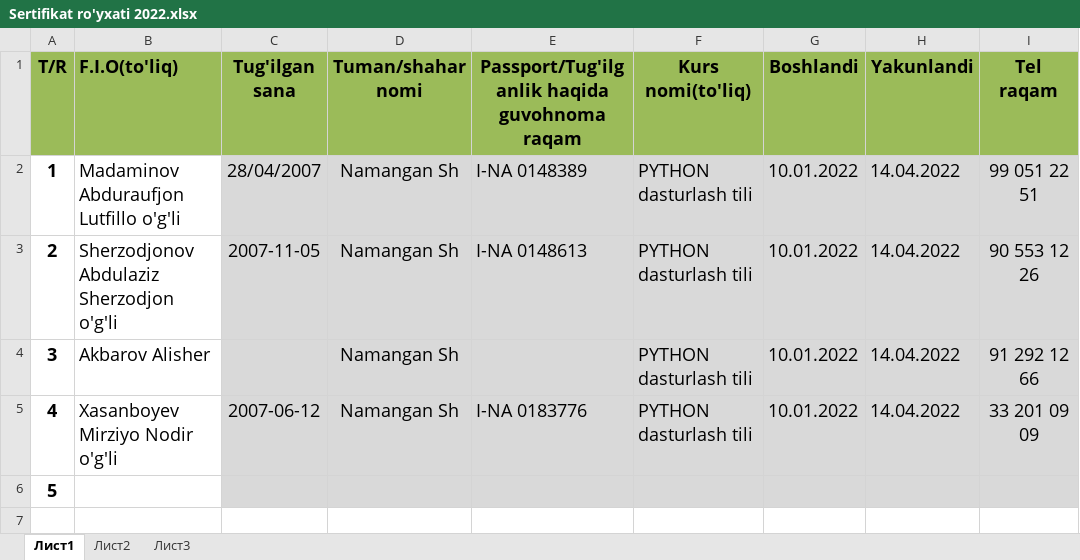
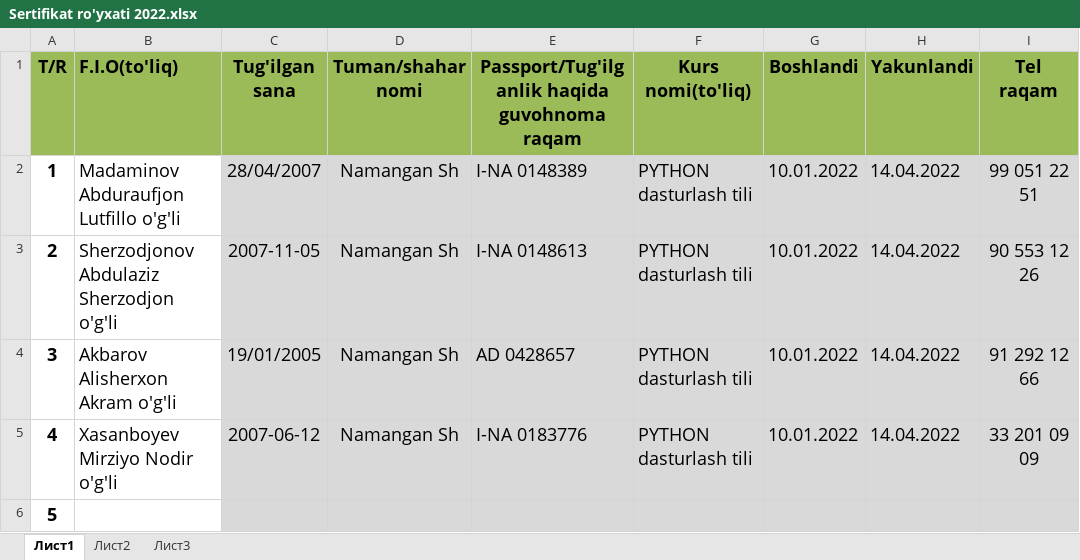
Before and after one commit to Nozimbekcoder/PythonCourse, an Excel workbook: hisob/Sertifikat ro'yxati 2022.xlsx, sheet Лист1, drawn as a sheet; values as stored, in another font and other column widths than the file's, no borders; the diff names each change by its address in the sheet, - before the commit and + after, or states it on an @@ line.

```diff
--- a/hisob/Sertifikat ro'yxati 2022.xlsx (sheet Лист1)
+++ b/hisob/Sertifikat ro'yxati 2022.xlsx (sheet Лист1)
-B4 (F.I.O(to'liq)): Akbarov Alisher
+B4 (F.I.O(to'liq)): Akbarov Alisherxon Akram o'g'li
-C4 (Tug'ilgan sana): (empty)
+C4 (Tug'ilgan sana): 19/01/2005
-E4: (empty)
+E4: AD 0428657
```
Also changed, not shown: hisob/Virtual_HI_Tech_Group_aprel_2022_Bozorov Nozimjon.xlsx, 44 other files.
